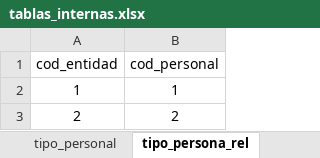
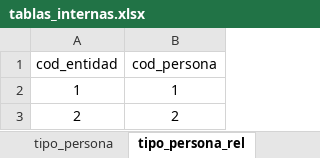
Before and after one commit to Soulcito/finReport, an Excel workbook: Analisis/Tablas_internas/tablas_internas.xlsx, sheet tipo_persona_rel, drawn as a sheet; values as stored, in another font and other column widths than the file's, no borders; the diff names each change by its address in the sheet, - before the commit and + after, or states it on an @@ line.

Commit message:
Creacion de tablas para interfaces y tablas internas

```diff
--- a/Analisis/Tablas_internas/tablas_internas.xlsx (sheet tipo_persona_rel)
+++ b/Analisis/Tablas_internas/tablas_internas.xlsx (sheet tipo_persona_rel)
-sheet tab: tipo_personal
+sheet tab: tipo_persona
-B1: cod_personal
+B1: cod_persona
```
Also changed, not shown: Analisis/Interfaces/interfaces.xlsx, 10 other files.
